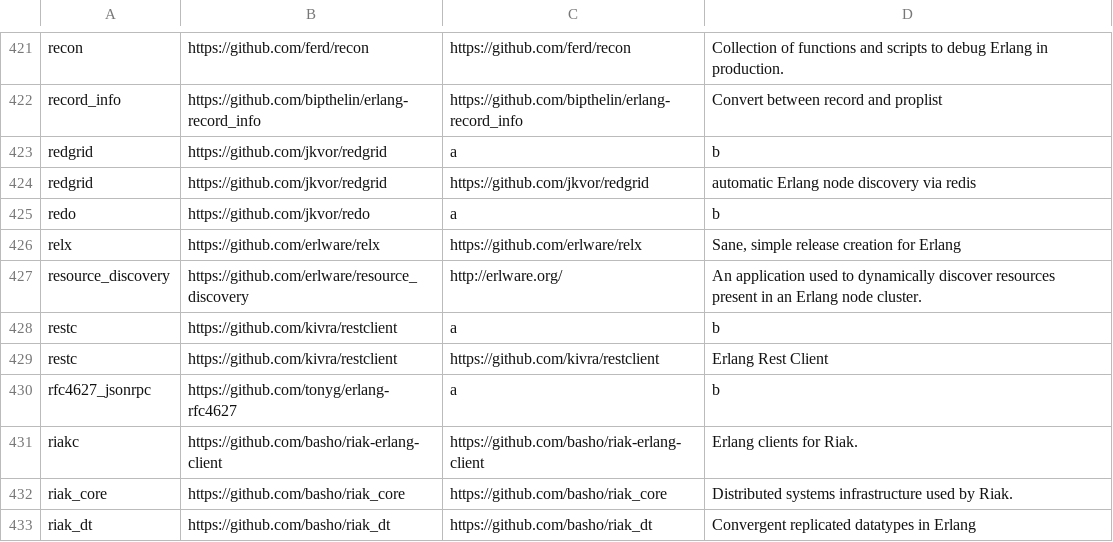
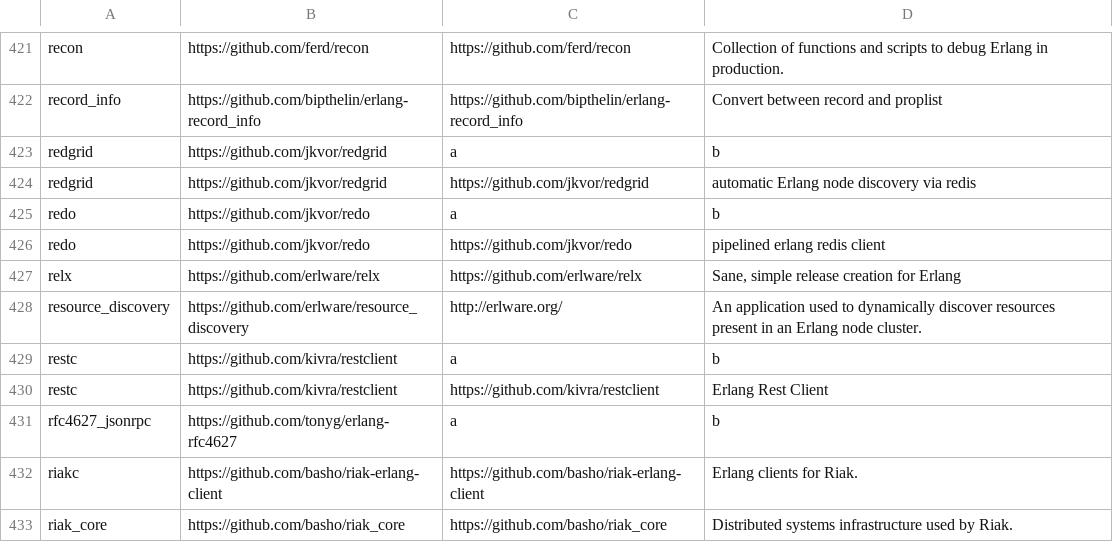
Before and after one commit to ninenines/erlang.mk, a TSV file: packages.v1.tsv, drawn as a sheet; only a part is shown, gaps mark what is left out; the shorter side is filled out with more unchanged rows; the diff names each change by its address in the sheet, - before the commit and + after, or states it on an @@ line.

```diff
--- a/packages.v1.tsv
+++ b/packages.v1.tsv
+row 426: redo | https://github.com/jkvor/redo | https://github.com/jkvor/redo | pipelined erlang redis client
```
Also changed, not shown: packages.v2.tsv, 1 other file.
